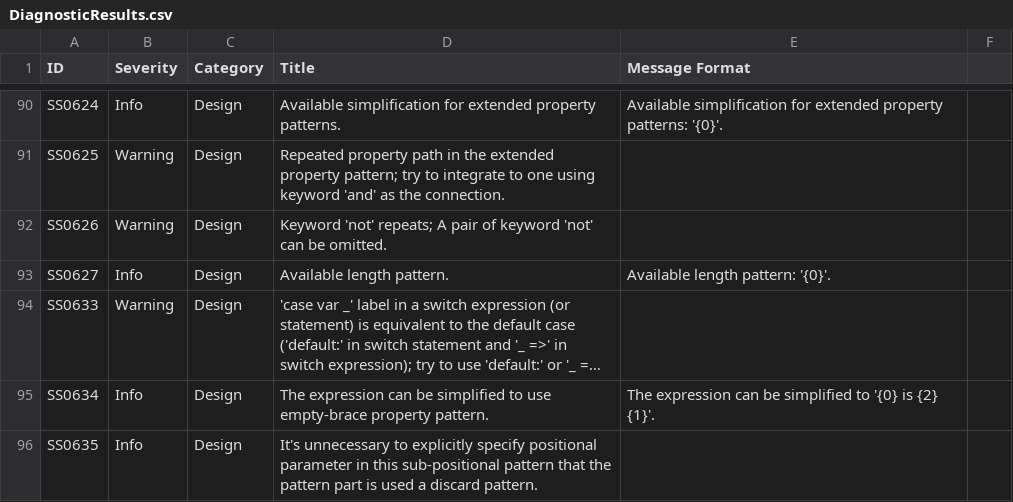
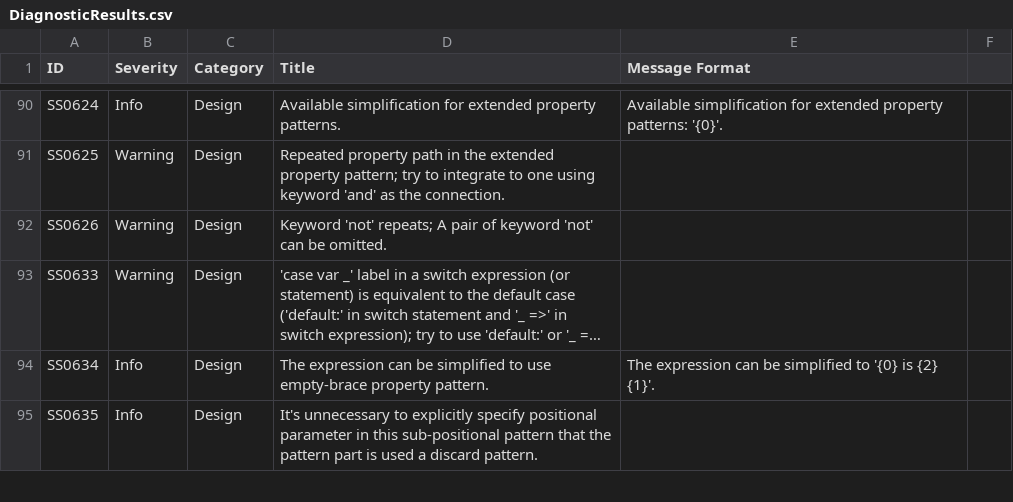
Before and after one commit to KyouyamaKazusa0805/Sudoku, a CSV file: src/Sudoku.Diagnostics.CodeAnalysis/Sudoku.Diagnostics.CodeAnalysis/DiagnosticResults.csv, drawn as a sheet; only a part is shown, gaps mark what is left out; long unchanged cells end in …; the diff names each change by its address in the sheet, - before the commit and + after, or states it on an @@ line.

Commit message:
Remove all analyzers and docs about list pattern.

```diff
--- a/src/Sudoku.Diagnostics.CodeAnalysis/Sudoku.Diagnostics.CodeAnalysis/DiagnosticResults.csv
+++ b/src/Sudoku.Diagnostics.CodeAnalysis/Sudoku.Diagnostics.CodeAnalysis/DiagnosticResults.csv
-row 93: SS0627 | Info | Design | Available length pattern. | Available length pattern: '{0}'.
```
Also changed, not shown: 7 other files.
